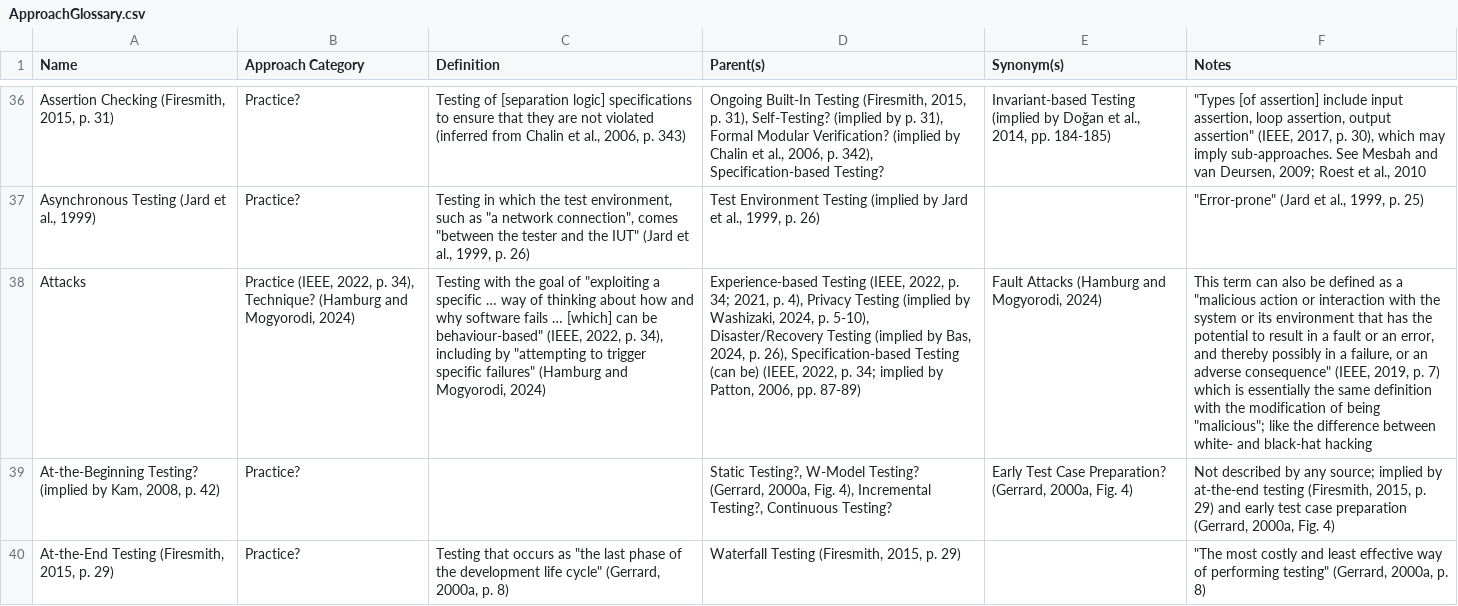
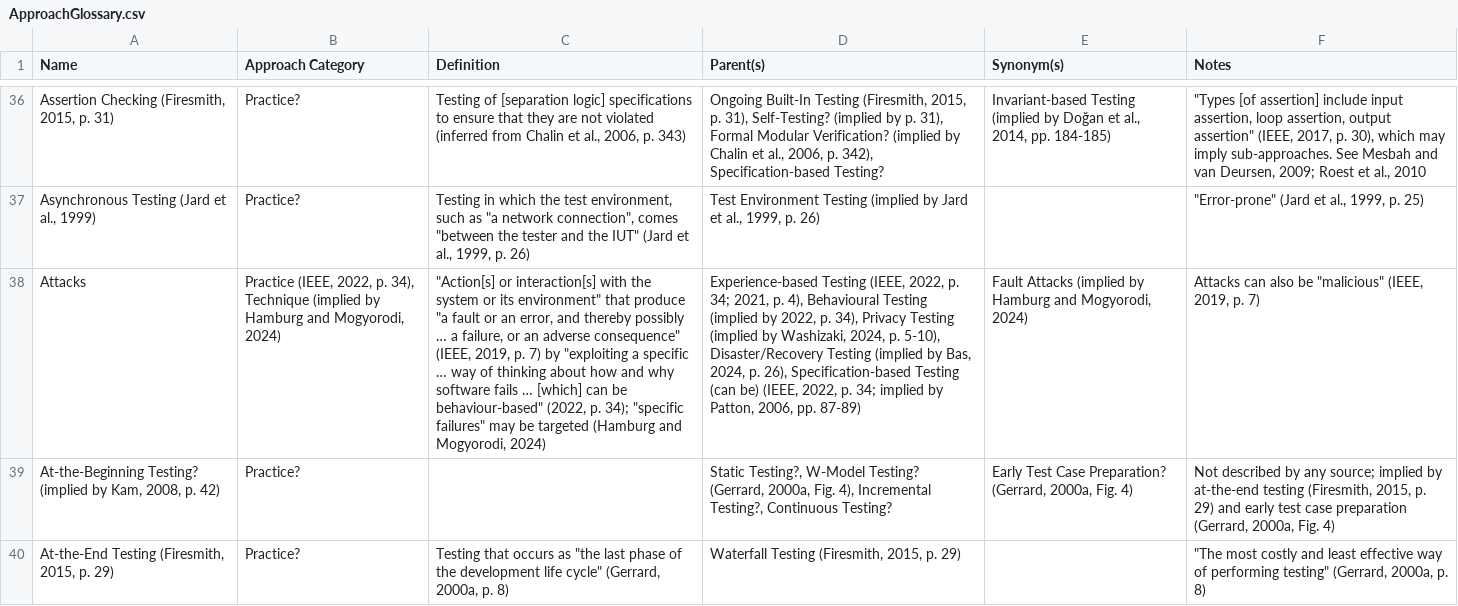
Before and after one commit to samm82/TestingTesting, a CSV file: ApproachGlossary.csv, drawn as a sheet; only a part is shown, gaps mark what is left out; the diff names each change by its address in the sheet, - before the commit and + after, or states it on an @@ line.

Commit message:
Improve notes on attacks
Auto track cat discrep
Elaborate on their inclusion in scope
Improve definitions/relations from original sources

```diff
--- a/ApproachGlossary.csv
+++ b/ApproachGlossary.csv
-B38 (Approach Category): …p. 34), Technique? (Hamburg and Mogyorodi,…
+B38 (Approach Category): …p. 34), Technique (implied by Hamburg and Mogyorodi,…
-C38 (Definition): Testing with the goal of "exploiting a specific … way of thinking about how and why software fails … [which] can be behaviour-based" (IEEE, 2022, p. 34), including by "attempting to trigger specific failures" (Hamburg and…
+C38 (Definition): "Action[s] or interaction[s] with the system or its environment" that produce "a fault or an error, and thereby possibly … a failure, or an adverse consequence" (IEEE, 2019, p. 7) by "exploiting a specific … way of thinking about how and why software fails … [which] can be behaviour-based" (2022, p. 34); "specific failures" may be targeted (Hamburg and…
-D38 (Parent(s)): …p. 4), Privacy Testing…
+D38 (Parent(s)): …p. 4), Behavioural Testing (implied by 2022, p. 34), Privacy Testing…
-E38 (Synonym(s)): Fault Attacks (Hamburg and Mogyorodi,…
+E38 (Synonym(s)): Fault Attacks (implied by Hamburg and Mogyorodi,…
-F38 (Notes): This term can also be defined as a "malicious action or interaction with the system or its environment that has the potential to result in a fault or an error, and thereby possibly in a failure, or an adverse consequence" (IEEE, 2019, p. 7) which is essentially the same definition with the modification of being "malicious"; like the difference between white- and black-hat hacking
+F38 (Notes): Attacks can also be "malicious" (IEEE, 2019, p. 7)
```
Also changed, not shown: 9 other files.
